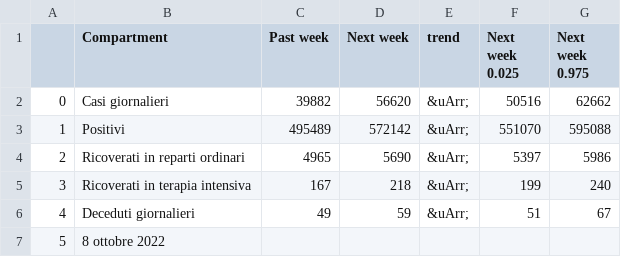
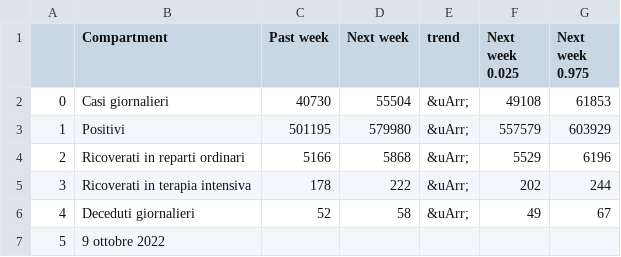
Before and after one commit to nicoparo/testaction, a CSV file: data.csv, drawn as a sheet.

```diff
--- a/data.csv
+++ b/data.csv
@@ -1,7 +1,7 @@
 ,Compartment,Past week,Next week,trend,Next week 0.025,Next week 0.975
-0,Casi giornalieri,39882,56620,&uArr;,50516,62662
-1,Positivi,495489,572142,&uArr;,551070,595088
-2,Ricoverati in reparti ordinari,4965,5690,&uArr;,5397,5986
-3,Ricoverati in terapia intensiva,167,218,&uArr;,199,240
-4,Deceduti giornalieri,49,59,&uArr;,51,67
-5,8 ottobre 2022,,,,,
+0,Casi giornalieri,40730,55504,&uArr;,49108,61853
+1,Positivi,501195,579980,&uArr;,557579,603929
+2,Ricoverati in reparti ordinari,5166,5868,&uArr;,5529,6196
+3,Ricoverati in terapia intensiva,178,222,&uArr;,202,244
+4,Deceduti giornalieri,52,58,&uArr;,49,67
+5,9 ottobre 2022,,,,,
```
